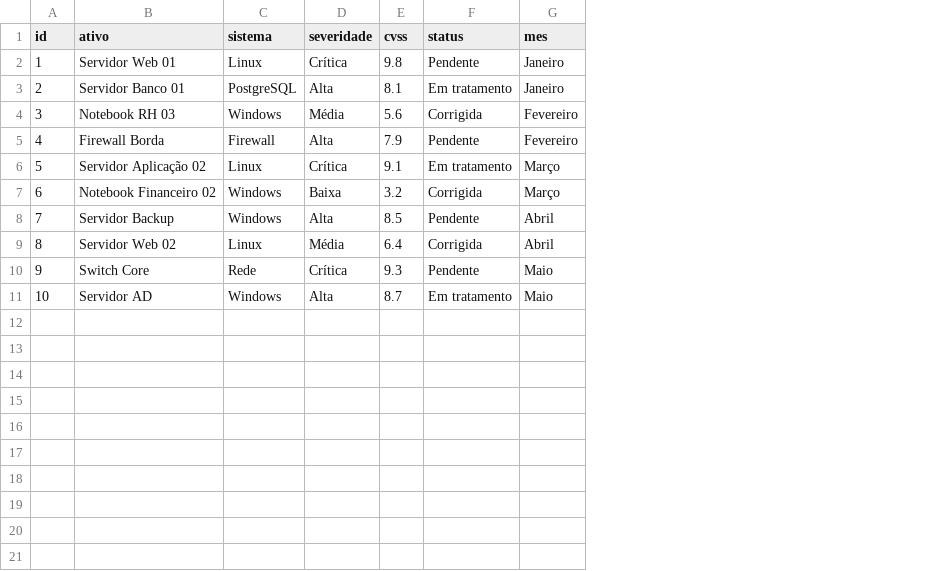
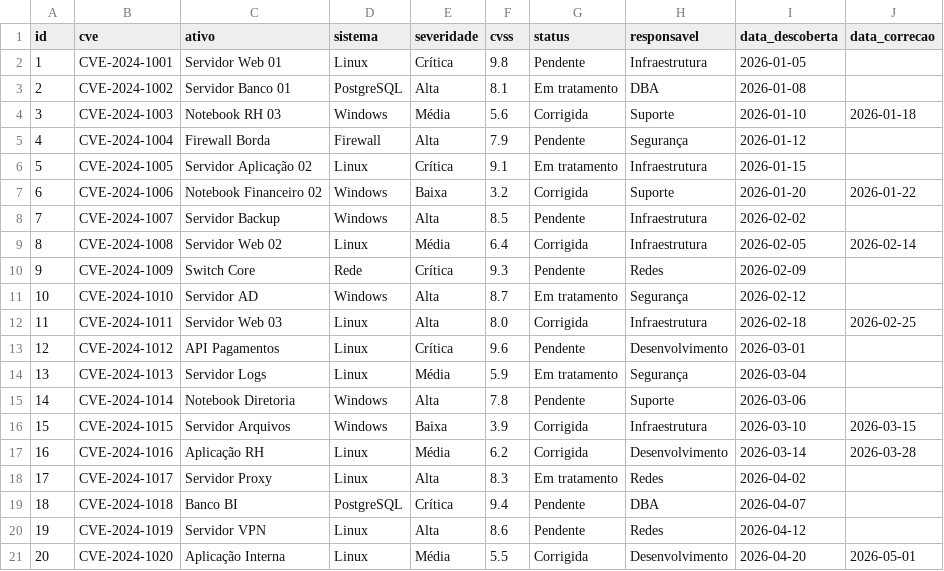
Before and after one commit to alexsabrasil/dashboard-vulnerabilidades, a CSV file: data/vulnerabilidades.csv, drawn as a sheet; removed rows and columns are numbered as before the commit, all else as after; the diff names each change by its address in the sheet, - before the commit and + after, or states it on an @@ line.

Commit message:
Atualiza base ficticia de vulnerabilidades

```diff
--- a/data/vulnerabilidades.csv
+++ b/data/vulnerabilidades.csv
+column B (cve), rows 2-11: CVE-2024-1001 | CVE-2024-1002 | CVE-2024-1003 | CVE-2024-1004 | CVE-2024-1005 | CVE-2024-1006 | CVE-2024-1007 | CVE-2024-1008 | CVE-2024-1009 | CVE-2024-1010
-column G (mes), rows 2-11: Janeiro | Janeiro | Fevereiro | Fevereiro | Março | Março | Abril | Abril | Maio | Maio
+column H (responsavel), rows 2-11: Infraestrutura | DBA | Suporte | Segurança | Infraestrutura | Suporte | Infraestrutura | Infraestrutura | Redes | Segurança
+column I (data_descoberta), rows 2-11: 2026-01-05 | 2026-01-08 | 2026-01-10 | 2026-01-12 | 2026-01-15 | 2026-01-20 | 2026-02-02 | 2026-02-05 | 2026-02-09 | 2026-02-12
+column J (data_correcao), rows 4-9: 2026-01-18 |  |  | 2026-01-22 |  | 2026-02-14
+row 12: 11 | CVE-2024-1011 | Servidor Web 03 | Linux | Alta | 8.0 | Corrigida | Infraestrutura | 2026-02-18 | 2026-02-25
+row 13: 12 | CVE-2024-1012 | API Pagamentos | Linux | Crítica | 9.6 | Pendente | Desenvolvimento | 2026-03-01
+row 14: 13 | CVE-2024-1013 | Servidor Logs | Linux | Média | 5.9 | Em tratamento | Segurança | 2026-03-04
+row 15: 14 | CVE-2024-1014 | Notebook Diretoria | Windows | Alta | 7.8 | Pendente | Suporte | 2026-03-06
+row 16: 15 | CVE-2024-1015 | Servidor Arquivos | Windows | Baixa | 3.9 | Corrigida | Infraestrutura | 2026-03-10 | 2026-03-15
+row 17: 16 | CVE-2024-1016 | Aplicação RH | Linux | Média | 6.2 | Corrigida | Desenvolvimento | 2026-03-14 | 2026-03-28
+row 18: 17 | CVE-2024-1017 | Servidor Proxy | Linux | Alta | 8.3 | Em tratamento | Redes | 2026-04-02
+row 19: 18 | CVE-2024-1018 | Banco BI | PostgreSQL | Crítica | 9.4 | Pendente | DBA | 2026-04-07
+row 20: 19 | CVE-2024-1019 | Servidor VPN | Linux | Alta | 8.6 | Pendente | Redes | 2026-04-12
+row 21: 20 | CVE-2024-1020 | Aplicação Interna | Linux | Média | 5.5 | Corrigida | Desenvolvimento | 2026-04-20 | 2026-05-01
```
